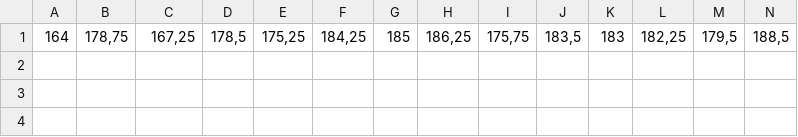
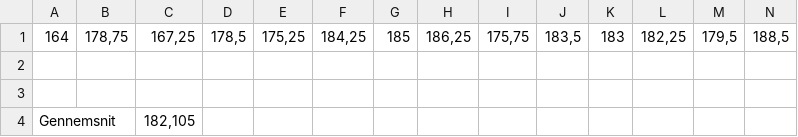
Before and after one commit to JannieTH/BachelorprojektBravo, a CSV file: LabVIEW/Statestik/Gamle målinger - brug ikke/ballonikammer216m2g.csv (was LabVIEW/Statestik/ballonikammer216m2g.csv), drawn as a sheet; only a part is shown; rows hold the shown columns only; the diff names each change by its address in the sheet, - before the commit and + after, or states it on an @@ line.

```diff
--- a/LabVIEW/Statestik/ballonikammer216m2g.csv
+++ b/LabVIEW/Statestik/Gamle målinger - brug ikke/ballonikammer216m2g.csv
+row 2: (empty)
+row 3: (empty)
+row 4: Gennemsnit |  | 182,105
```
Also changed, not shown: LabVIEW/Statestik/Gamle målinger - brug ikke/ballonikammer383g.csv, LabVIEW/Statestik/Gamle målinger - brug ikke/ballonikammer383gm2.csv, 41 other files.
